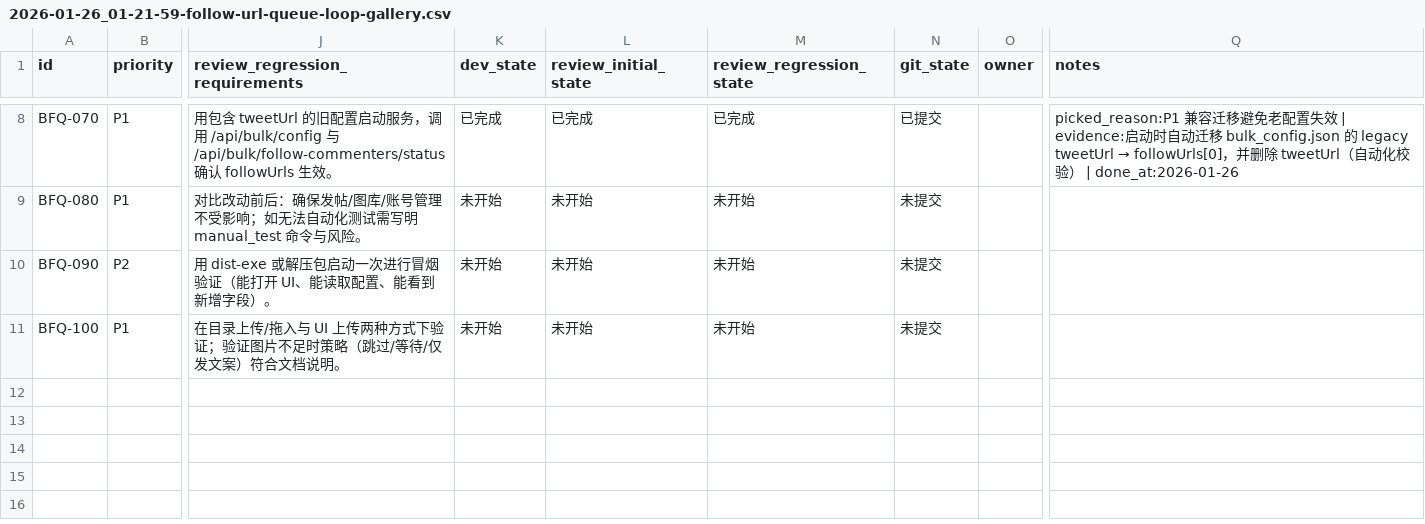
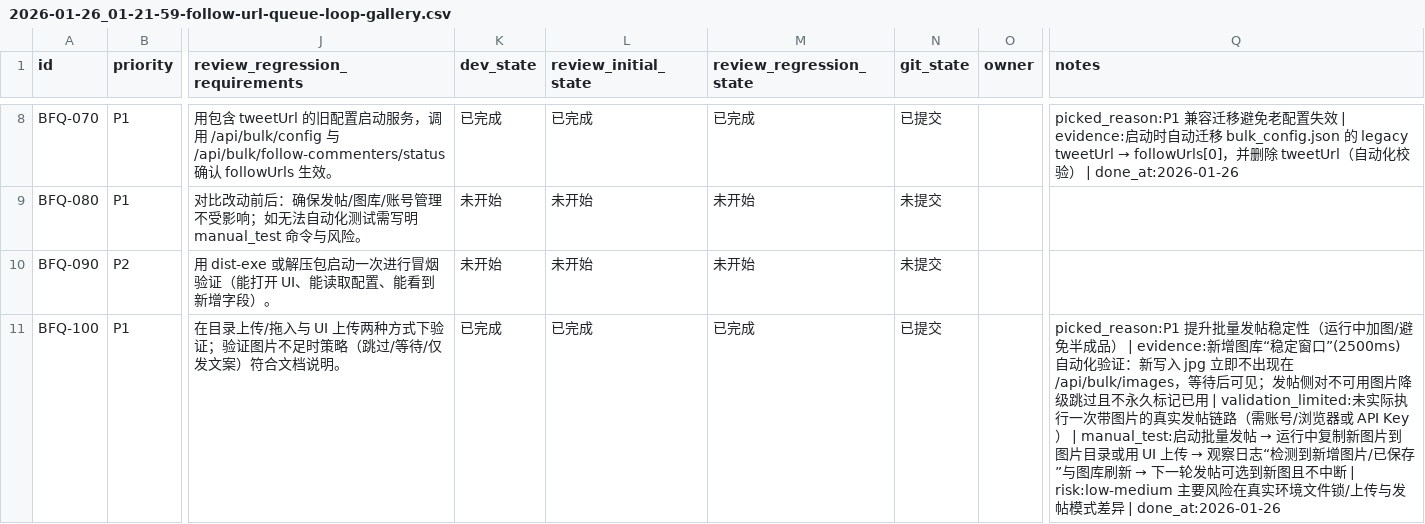
Before and after one commit to dogami567/X-retweet-bot, a CSV file: issues/2026-01-26_01-21-59-follow-url-queue-loop-gallery.csv, drawn as a sheet; only a part is shown, gaps mark what is left out; the diff names each change by its address in the sheet, - before the commit and + after, or states it on an @@ line.

```diff
--- a/issues/2026-01-26_01-21-59-follow-url-queue-loop-gallery.csv
+++ b/issues/2026-01-26_01-21-59-follow-url-queue-loop-gallery.csv
-K11 (dev_state): 未开始
+K11 (dev_state): 已完成
-L11 (review_initial_state): 未开始
+L11 (review_initial_state): 已完成
-M11 (review_regression_state): 未开始
+M11 (review_regression_state): 已完成
-N11 (git_state): 未提交
+N11 (git_state): 已提交
@@ Q11 (notes): (empty) → picked_reason:P1 提升批量发帖稳定性（运行中加图/避免半成品） | evidence:新增图库“稳定窗口”(2500ms) 自动化验证：新写入 jpg 立即不出现在 /api/bulk/images，等待后可见；发帖侧对不可用图片降级跳过且不永久标记已用 | validation_limited:未实际执行一次带图片的真实发帖链路（需账号/浏览器或 API Key） | manual_test:启动批量发帖 → 运行中复制新图片到图片目录或用 UI 上传 → 观察日志“检测到新增图片/已保存”与图库刷新 → 下一轮发帖可选到新图且不中断 | risk:low-medium 主要风险在真实环境文件锁/上传与发帖模式差异 | done_at:2026-01-26 @@
```
Also changed, not shown: 1 other file.
